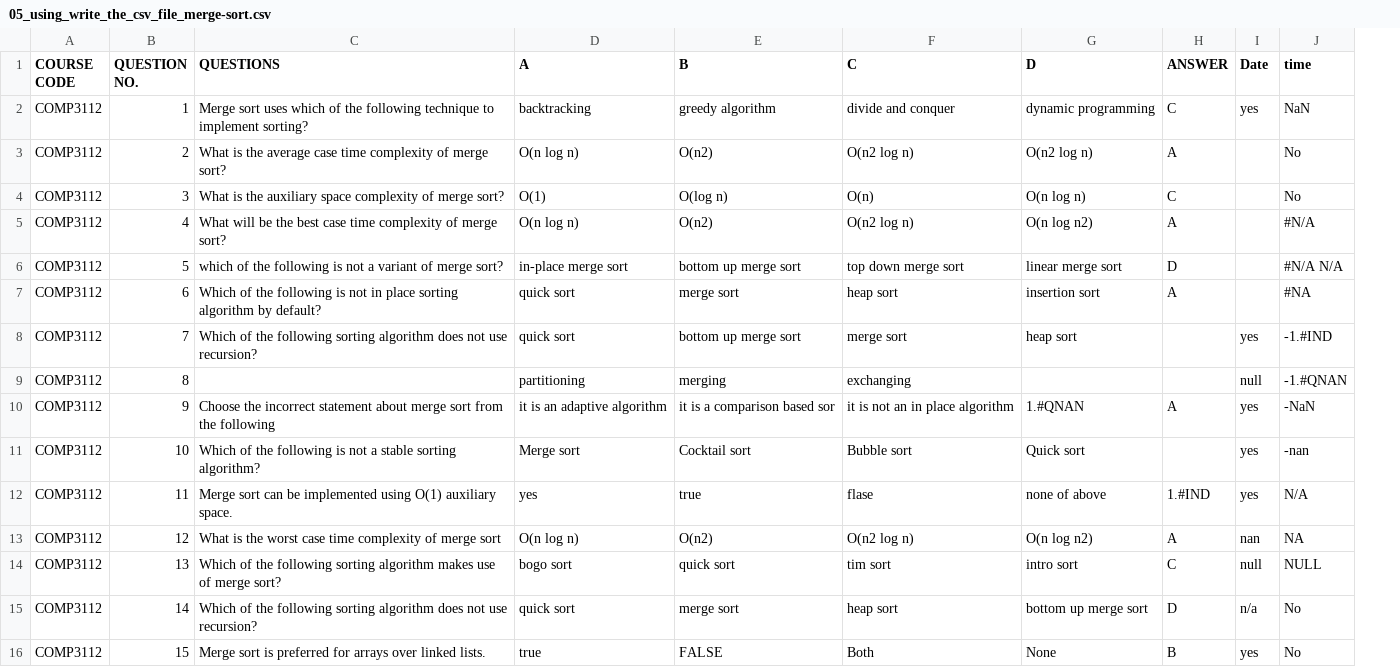
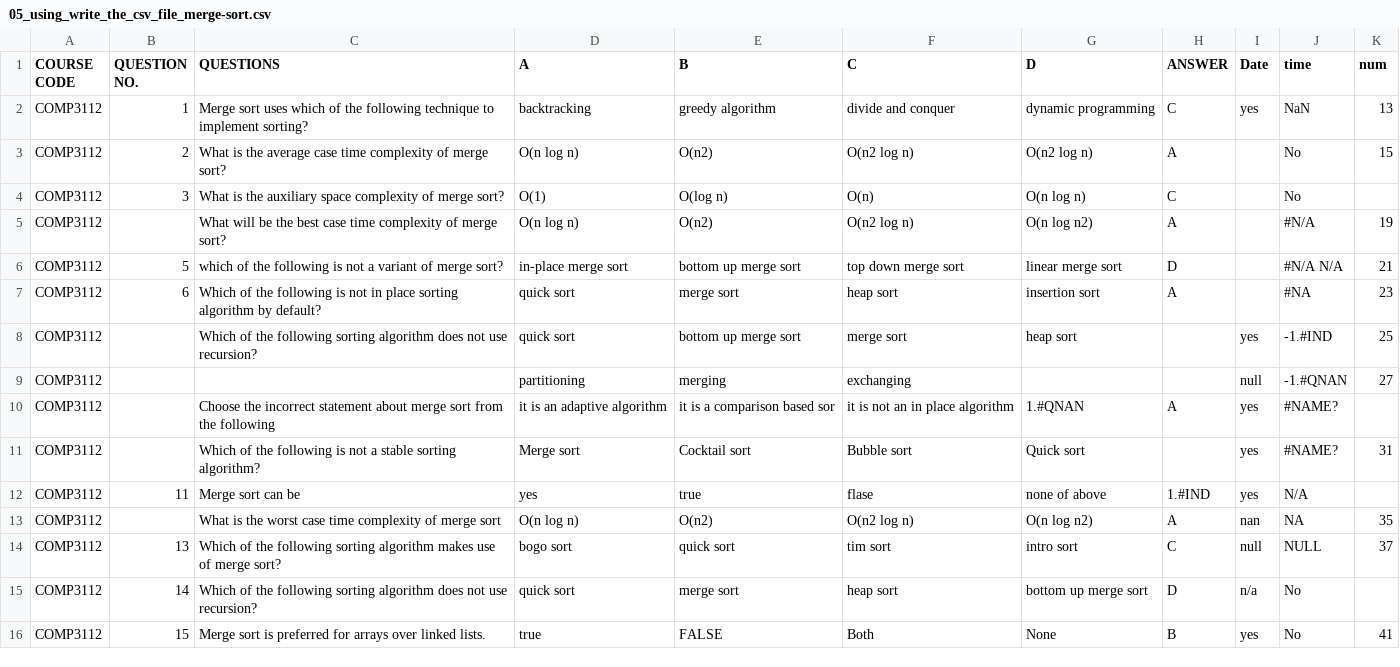
Before and after one commit to tayyabmalik4/pandas_in_python, a CSV file: 05_using_write_the_csv_file_merge-sort.csv, drawn as a sheet; the diff names each change by its address in the sheet, - before the commit and + after, or states it on an @@ line.

```diff
--- a/05_using_write_the_csv_file_merge-sort.csv
+++ b/05_using_write_the_csv_file_merge-sort.csv
+column K (num), rows 2-16: 13 | 15 |  | 19 | 21 | 23 | 25 | 27 |  | 31 |  | 35 | 37 |  | 41
-B5 (QUESTION NO.): 4
+B5 (QUESTION NO.): (empty)
-B8 (QUESTION NO.): 7
+B8 (QUESTION NO.): (empty)
-B9 (QUESTION NO.): 8
+B9 (QUESTION NO.): (empty)
-B10 (QUESTION NO.): 9
+B10 (QUESTION NO.): (empty)
-J10 (time): -NaN
+J10 (time): #NAME?
-B11 (QUESTION NO.): 10
+B11 (QUESTION NO.): (empty)
-J11 (time): -nan
+J11 (time): #NAME?
-C12 (QUESTIONS): Merge sort can be implemented using O(1) auxiliary space.
+C12 (QUESTIONS): Merge sort can be
-B13 (QUESTION NO.): 12
+B13 (QUESTION NO.): (empty)
```
Also changed, not shown: 4 other files.
